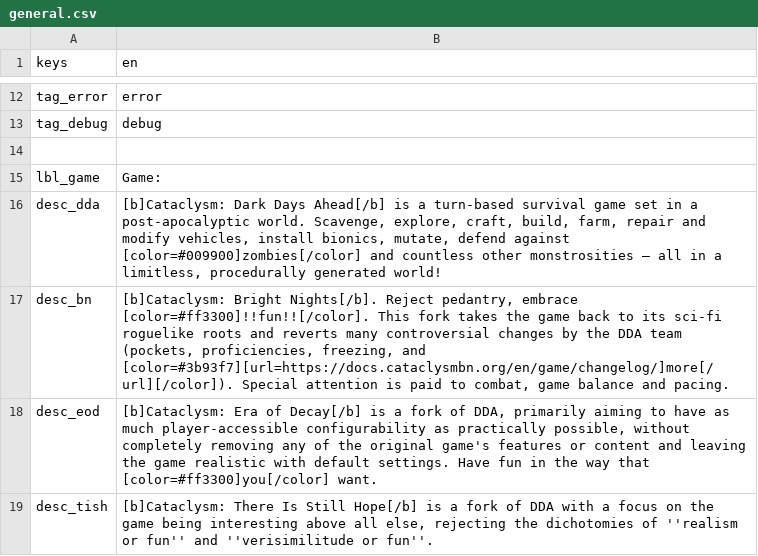
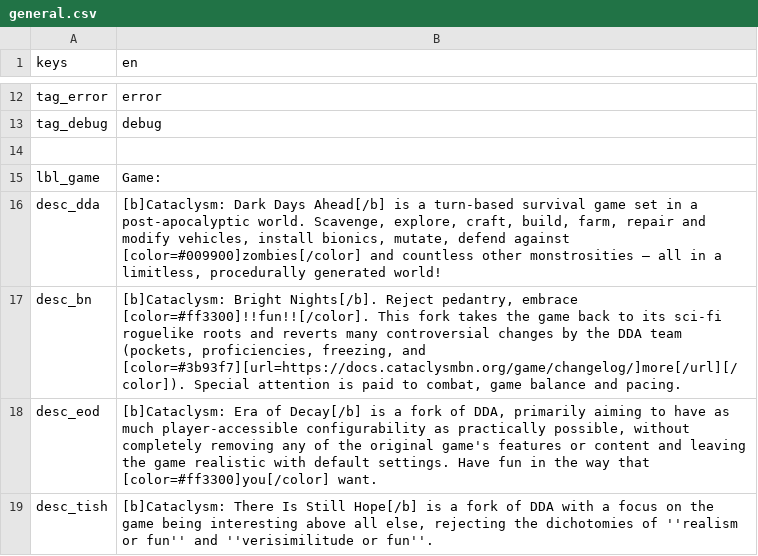
Before and after one commit to CrimsonCrossBunker/Catapult, a CSV file: text/en/general.csv, drawn as a sheet; only a part is shown, gaps mark what is left out.

```diff
--- a/text/en/general.csv
+++ b/text/en/general.csv
@@ -16,3 +16,3 @@
 "desc_dda","[b]Cataclysm: Dark Days Ahead[/b] is a turn-based survival game set in a post-apocalyptic world. Scavenge, explore, craft, build, farm, repair and modify vehicles, install bionics, mutate, defend against [color=#009900]zombies[/color] and countless other monstrosities — all in a limitless, procedurally generated world!"
-"desc_bn","[b]Cataclysm: Bright Nights[/b]. Reject pedantry, embrace [color=#ff3300]!!fun!![/color]. This fork takes the game back to its sci-fi roguelike roots and reverts many controversial changes by the DDA team (pockets, proficiencies, freezing, and [color=#3b93f7][url=https://docs.cataclysmbn.org/en/game/changelog/]more[/url][/color]). Special attention is paid to combat, game balance and pacing."
+"desc_bn","[b]Cataclysm: Bright Nights[/b]. Reject pedantry, embrace [color=#ff3300]!!fun!![/color]. This fork takes the game back to its sci-fi roguelike roots and reverts many controversial changes by the DDA team (pockets, proficiencies, freezing, and [color=#3b93f7][url=https://docs.cataclysmbn.org/game/changelog/]more[/url][/color]). Special attention is paid to combat, game balance and pacing."
 "desc_eod","[b]Cataclysm: Era of Decay[/b] is a fork of DDA, primarily aiming to have as much player-accessible configurability as practically possible, without completely removing any of the original game's features or content and leaving the game realistic with default settings. Have fun in the way that [color=#ff3300]you[/color] want."
```
Also changed, not shown: text/cs/general.csv, text/es/general.csv, 8 other files.
